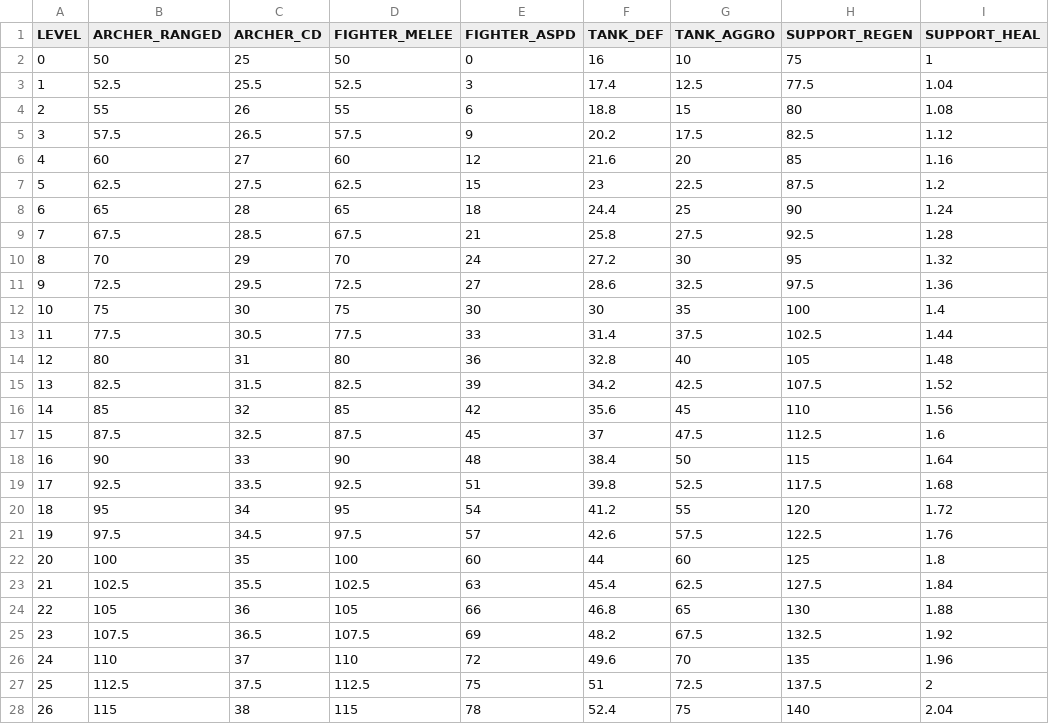
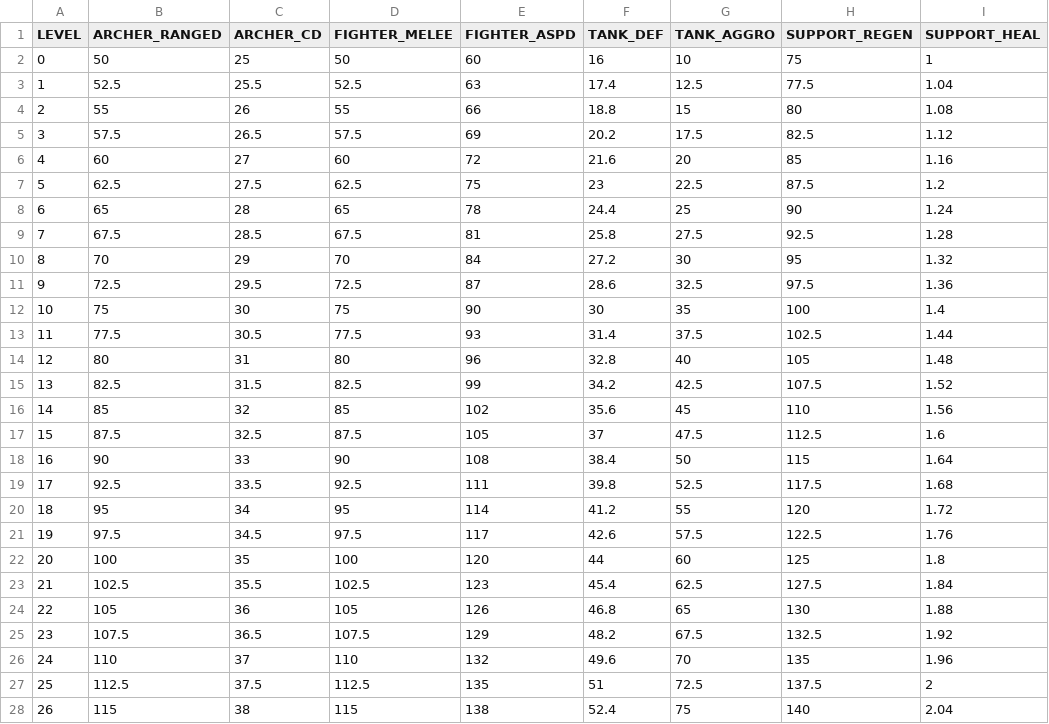
Before and after one commit to WiseMann64/NgabDungeons, a CSV file: src/main/resources/data/class_bonus.csv, drawn as a sheet; only a part is shown; the diff covers the shown part only.

```diff
--- a/src/main/resources/data/class_bonus.csv
+++ b/src/main/resources/data/class_bonus.csv
@@ -1,28 +1,28 @@
 LEVEL,ARCHER_RANGED,ARCHER_CD,FIGHTER_MELEE,FIGHTER_ASPD,TANK_DEF,TANK_AGGRO,SUPPORT_REGEN,SUPPORT_HEAL
-0,50,25,50,0,16,10,75,1
-1,52.5,25.5,52.5,3,17.4,12.5,77.5,1.04
-2,55,26,55,6,18.8,15,80,1.08
-3,57.5,26.5,57.5,9,20.2,17.5,82.5,1.12
-4,60,27,60,12,21.6,20,85,1.16
-5,62.5,27.5,62.5,15,23,22.5,87.5,1.2
-6,65,28,65,18,24.4,25,90,1.24
-7,67.5,28.5,67.5,21,25.8,27.5,92.5,1.28
-8,70,29,70,24,27.2,30,95,1.32
-9,72.5,29.5,72.5,27,28.6,32.5,97.5,1.36
-10,75,30,75,30,30,35,100,1.4
-11,77.5,30.5,77.5,33,31.4,37.5,102.5,1.44
-12,80,31,80,36,32.8,40,105,1.48
-13,82.5,31.5,82.5,39,34.2,42.5,107.5,1.52
-14,85,32,85,42,35.6,45,110,1.56
-15,87.5,32.5,87.5,45,37,47.5,112.5,1.6
-16,90,33,90,48,38.4,50,115,1.64
-17,92.5,33.5,92.5,51,39.8,52.5,117.5,1.68
-18,95,34,95,54,41.2,55,120,1.72
-19,97.5,34.5,97.5,57,42.6,57.5,122.5,1.76
-20,100,35,100,60,44,60,125,1.8
-21,102.5,35.5,102.5,63,45.4,62.5,127.5,1.84
-22,105,36,105,66,46.8,65,130,1.88
-23,107.5,36.5,107.5,69,48.2,67.5,132.5,1.92
-24,110,37,110,72,49.6,70,135,1.96
-25,112.5,37.5,112.5,75,51,72.5,137.5,2
-26,115,38,115,78,52.4,75,140,2.04
+0,50,25,50,60,16,10,75,1
+1,52.5,25.5,52.5,63,17.4,12.5,77.5,1.04
+2,55,26,55,66,18.8,15,80,1.08
+3,57.5,26.5,57.5,69,20.2,17.5,82.5,1.12
+4,60,27,60,72,21.6,20,85,1.16
+5,62.5,27.5,62.5,75,23,22.5,87.5,1.2
+6,65,28,65,78,24.4,25,90,1.24
+7,67.5,28.5,67.5,81,25.8,27.5,92.5,1.28
+8,70,29,70,84,27.2,30,95,1.32
+9,72.5,29.5,72.5,87,28.6,32.5,97.5,1.36
+10,75,30,75,90,30,35,100,1.4
+11,77.5,30.5,77.5,93,31.4,37.5,102.5,1.44
+12,80,31,80,96,32.8,40,105,1.48
+13,82.5,31.5,82.5,99,34.2,42.5,107.5,1.52
+14,85,32,85,102,35.6,45,110,1.56
+15,87.5,32.5,87.5,105,37,47.5,112.5,1.6
+16,90,33,90,108,38.4,50,115,1.64
+17,92.5,33.5,92.5,111,39.8,52.5,117.5,1.68
+18,95,34,95,114,41.2,55,120,1.72
+19,97.5,34.5,97.5,117,42.6,57.5,122.5,1.76
+20,100,35,100,120,44,60,125,1.8
+21,102.5,35.5,102.5,123,45.4,62.5,127.5,1.84
+22,105,36,105,126,46.8,65,130,1.88
+23,107.5,36.5,107.5,129,48.2,67.5,132.5,1.92
+24,110,37,110,132,49.6,70,135,1.96
+25,112.5,37.5,112.5,135,51,72.5,137.5,2
+26,115,38,115,138,52.4,75,140,2.04
```
Also changed, not shown: 33 edited cells elsewhere in this file, 18 other files.
